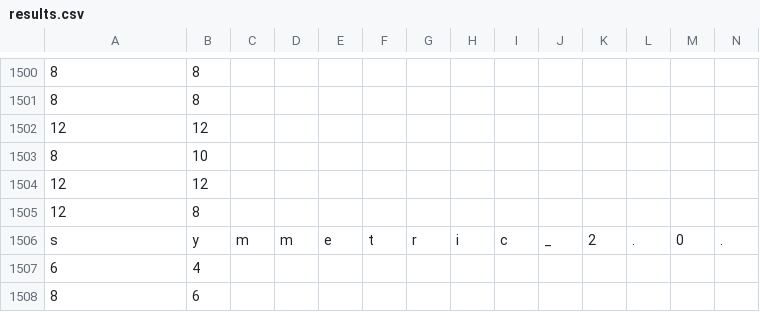
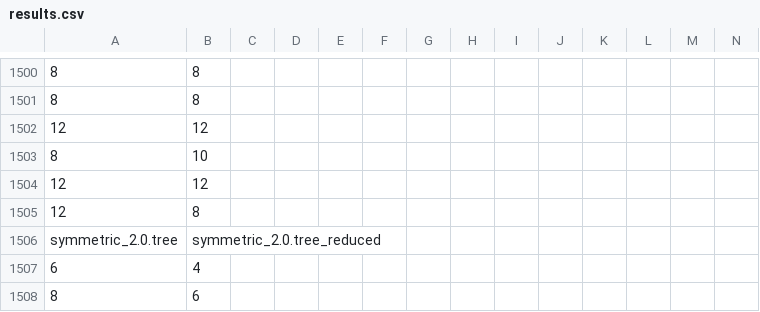
Before and after one commit to andrezachrisson/bioinformatics, a CSV file: results.csv, drawn as a sheet; only a part is shown, gaps mark what is left out; removed rows and columns are numbered as before the commit, all else as after; rows hold the shown columns only; the diff covers the shown part only; the diff names each change by its address in the sheet, - before the commit and + after, or states it on an @@ line.

```diff
--- a/results.csv
+++ b/results.csv
-row 1506: s | y | m | m | e | t | r | i | c | _ | 2 | . | 0 | .
+row 1506: symmetric_2.0.tree | symmetric_2.0.tree_reduced
```
Also changed, not shown: 5 added rows and 5 removed rows elsewhere in this file, 5 other files.
